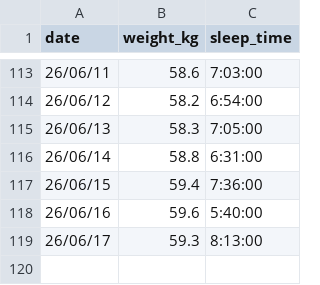
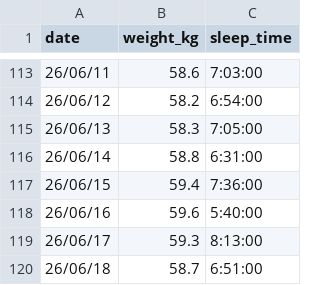
Before and after one commit to peridotan/health-chart, a CSV file: public/data.csv, drawn as a sheet; only a part is shown, gaps mark what is left out; the diff names each change by its address in the sheet, - before the commit and + after, or states it on an @@ line.

Commit message:
Update data.csv

```diff
--- a/public/data.csv
+++ b/public/data.csv
+row 120: 26/06/18 | 58.7 | 6:51:00
```
